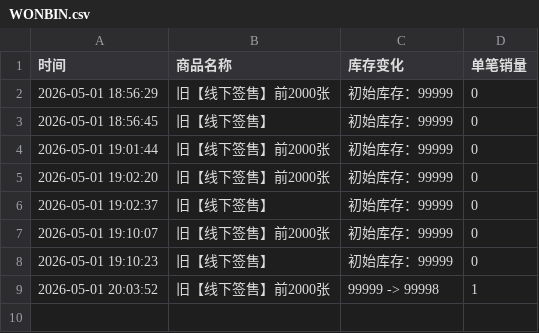
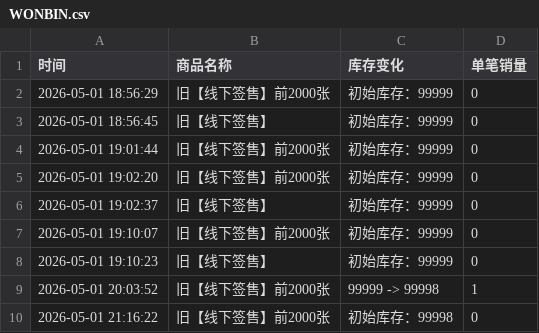
Before and after one commit to Juineii/riize_kms0505, a CSV file: WONBIN.csv, drawn as a sheet; the diff names each change by its address in the sheet, - before the commit and + after, or states it on an @@ line.

Commit message:
自动更新数据 2026-05-01 21:16:22

```diff
--- a/WONBIN.csv
+++ b/WONBIN.csv
+row 10: 2026-05-01 21:16:22 | 旧【线下签售】前2000张 | 初始库存：99998 | 0
```
